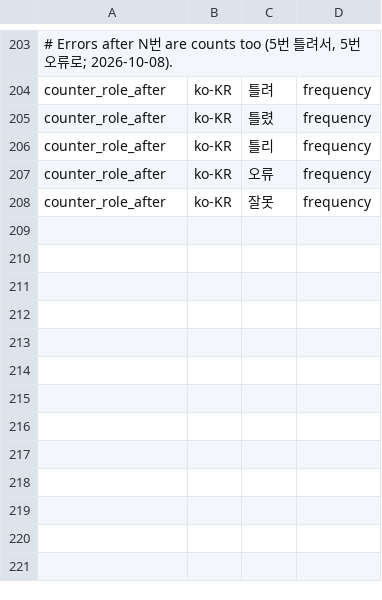
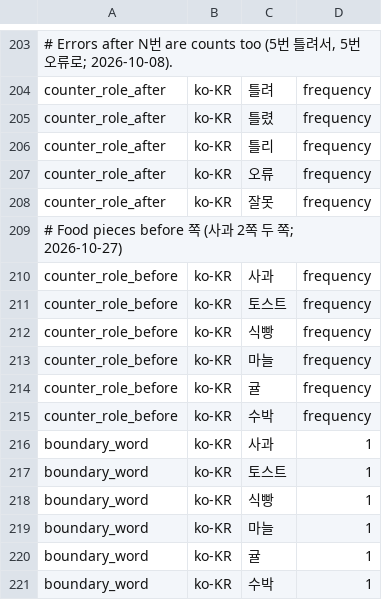
Before and after one commit to hunydev/tts-text-frontend, a TSV file: resources/languages/ko-KR/rules/counter-frequency.tsv, drawn as a sheet; only a part is shown, gaps mark what is left out.

```diff
--- a/resources/languages/ko-KR/rules/counter-frequency.tsv
+++ b/resources/languages/ko-KR/rules/counter-frequency.tsv
@@ -208 +208,14 @@ counter_role_after	ko-KR	오류	frequency
 counter_role_after	ko-KR	잘못	frequency
+# Food pieces before 쪽 (사과 2쪽 두 쪽; 2026-10-27)
+counter_role_before	ko-KR	사과	frequency
+counter_role_before	ko-KR	토스트	frequency
+counter_role_before	ko-KR	식빵	frequency
+counter_role_before	ko-KR	마늘	frequency
+counter_role_before	ko-KR	귤	frequency
+counter_role_before	ko-KR	수박	frequency
+boundary_word	ko-KR	사과	1
+boundary_word	ko-KR	토스트	1
+boundary_word	ko-KR	식빵	1
+boundary_word	ko-KR	마늘	1
+boundary_word	ko-KR	귤	1
+boundary_word	ko-KR	수박	1
```
Also changed, not shown: resources/languages/ko-KR/rules/counters.tsv, resources/languages/ko-KR/rules/numeric.tsv, 6 other files.
